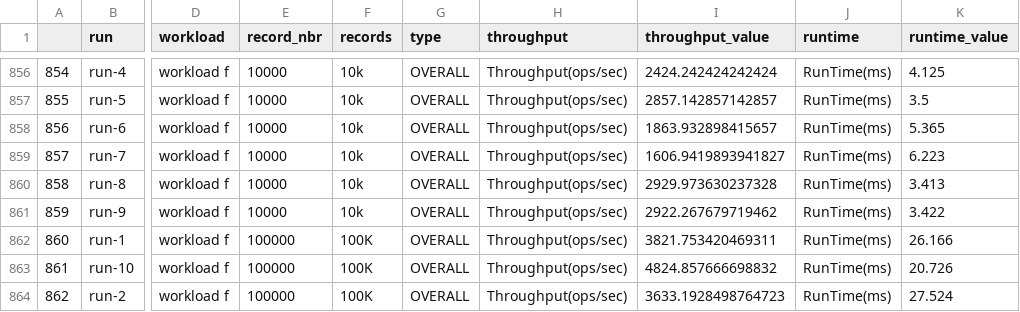
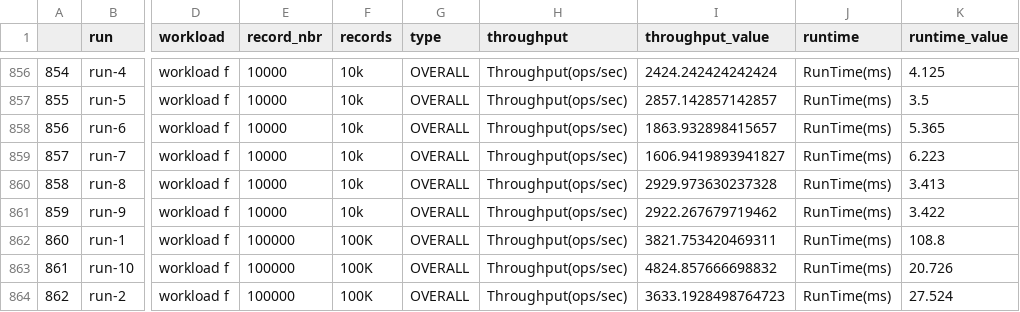
Before and after one commit to philipsales/ycsb-script, a CSV file: visualization/concat_df.csv, drawn as a sheet; only a part is shown, gaps mark what is left out; the diff names each change by its address in the sheet, - before the commit and + after, or states it on an @@ line.

```diff
--- a/visualization/concat_df.csv
+++ b/visualization/concat_df.csv
-K862 (runtime_value): 26.166
+K862 (runtime_value): 108.8
```
Also changed, not shown: 1 other file.
